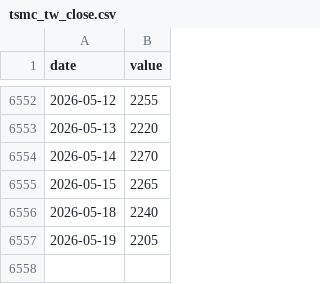
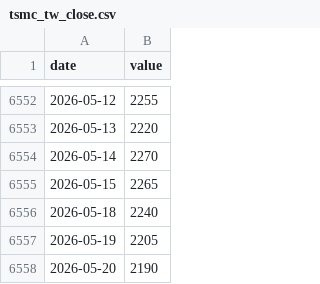
Before and after one commit to Kacaw/TAIEXtoVT, a CSV file: data/tsmc_tw_close.csv, drawn as a sheet; only a part is shown, gaps mark what is left out; the diff names each change by its address in the sheet, - before the commit and + after, or states it on an @@ line.

```diff
--- a/data/tsmc_tw_close.csv
+++ b/data/tsmc_tw_close.csv
+row 6558: 2026-05-20 | 2190
```
Also changed, not shown: data/ewj.csv, data/ews.csv, 6 other files.
